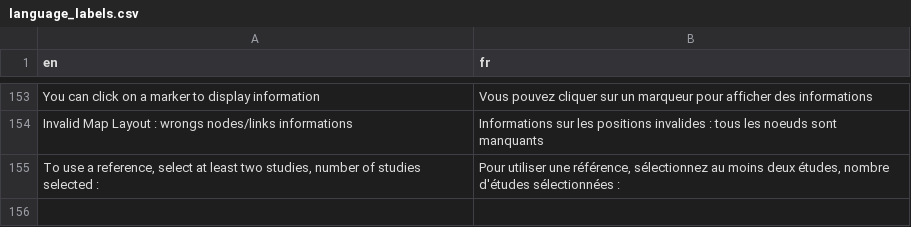
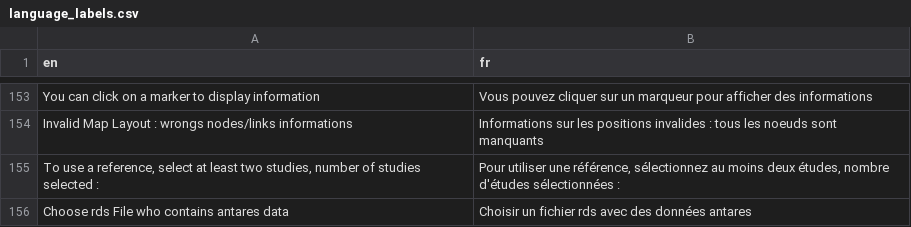
Before and after one commit to rte-antares-rpackage/antaresViz, a CSV file: inst/language_labels.csv, drawn as a sheet; only a part is shown, gaps mark what is left out; the diff names each change by its address in the sheet, - before the commit and + after, or states it on an @@ line.

```diff
--- a/inst/language_labels.csv
+++ b/inst/language_labels.csv
+row 156: Choose rds File who contains antares data | Choisir un fichier rds avec des données antares
```
Also changed, not shown: 2 other files.
